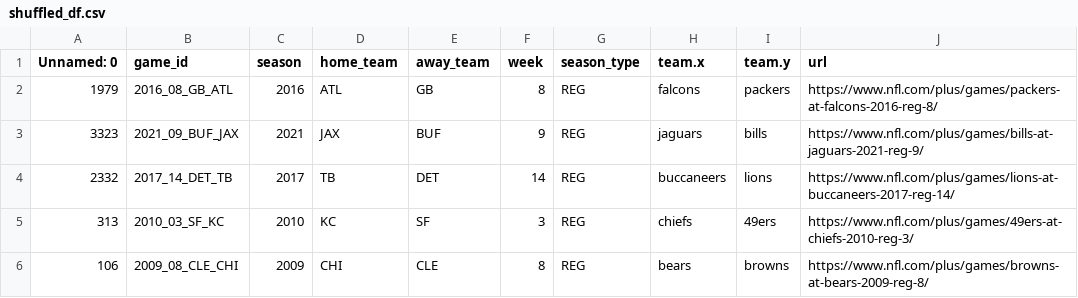
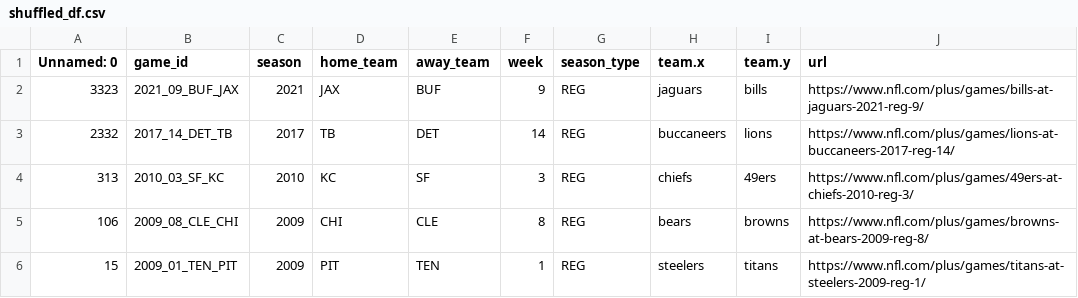
Before and after one commit to SethTheDataScientist/NFL-Watch-Script, a CSV file: shuffled_df.csv, drawn as a sheet; only a part is shown; the shorter side is filled out with more unchanged rows; the diff names each change by its address in the sheet, - before the commit and + after, or states it on an @@ line.

```diff
--- a/shuffled_df.csv
+++ b/shuffled_df.csv
-row 2: 1979 | 2016_08_GB_ATL | 2016 | ATL | GB | 8 | REG | falcons | packers | https://www.nfl.com/plus/games/packers-at-falcons-2016-reg-8/
```
